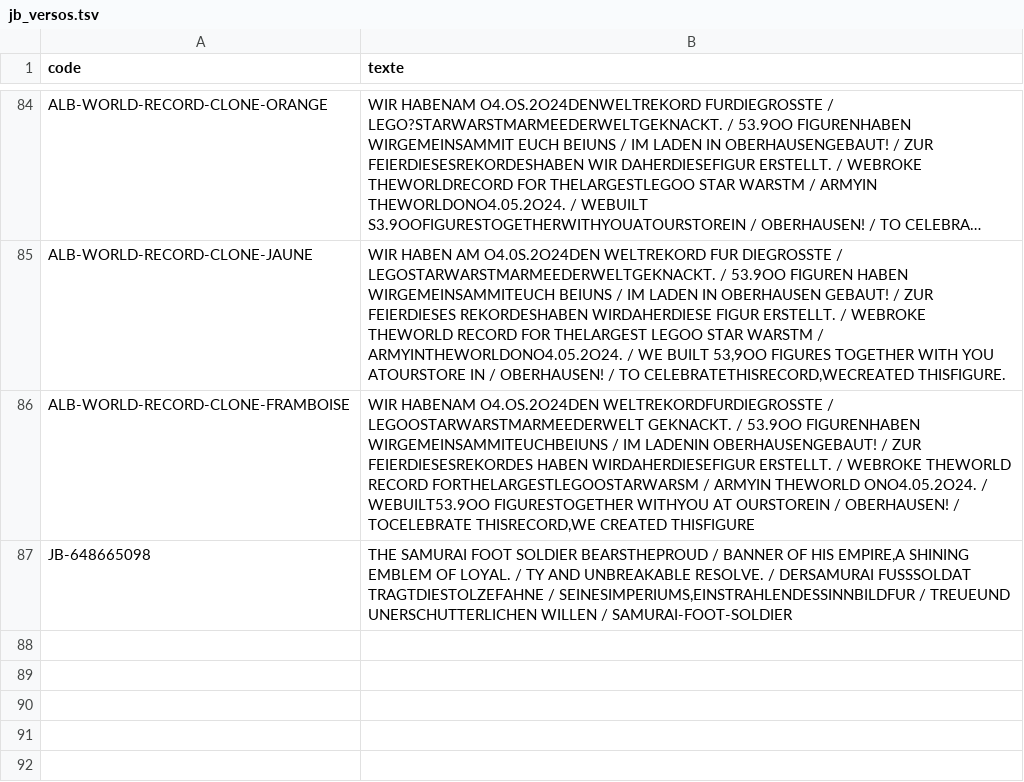
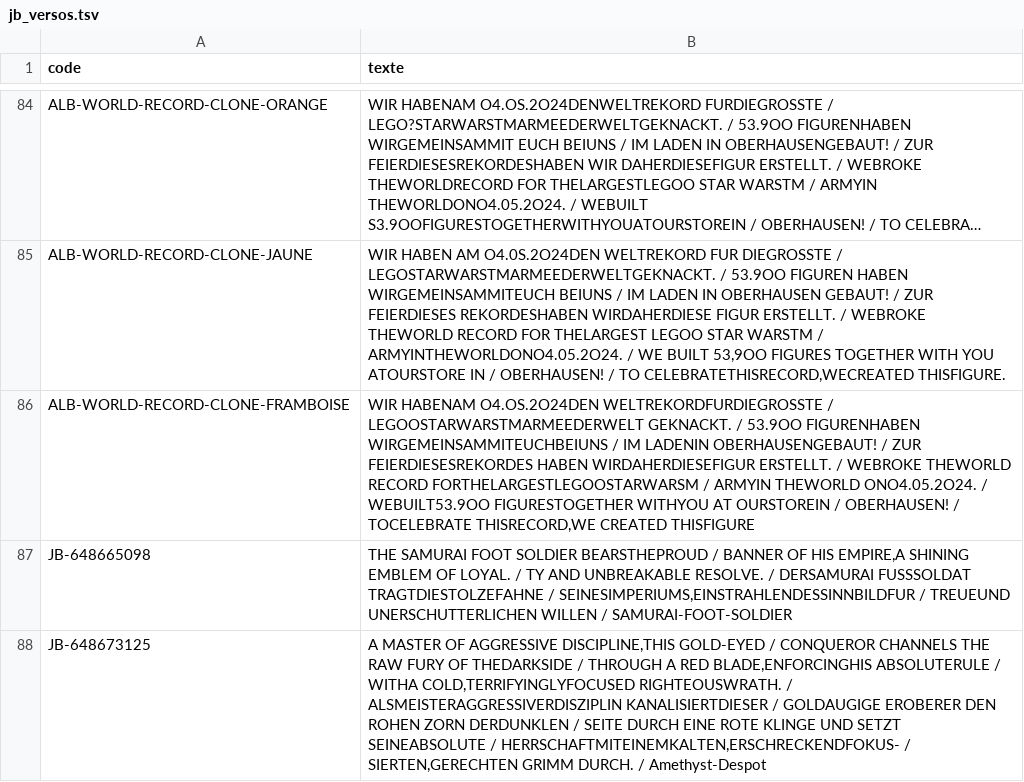
Before and after one commit to matd-prog/briquotheque, a TSV file: data/jb_versos.tsv, drawn as a sheet; only a part is shown, gaps mark what is left out; long unchanged cells end in ….

Commit message:
Base commune : 1 blister(s)

```diff
--- a/data/jb_versos.tsv
+++ b/data/jb_versos.tsv
@@ -87 +87,2 @@ ALB-WORLD-RECORD-CLONE-FRAMBOISE	WIR HABENAM O4.OS.2O24DEN WELTREKORDFURDIEGROSS
 JB-648665098	THE SAMURAI FOOT SOLDIER BEARSTHEPROUD / BANNER OF HIS EMPIRE,A SHINING EMBLEM OF LOYAL. / TY AND UNBREAKABLE RESOLVE. / DERSAMURAI FUSSSOLDAT TRAGTDIESTOLZEFAHNE / SEINESIMPERIUMS,EINSTRAHLENDESSINNBILDFUR / TREUEUND UNERSCHUTTERLICHEN WILLEN / SAMURAI-FOOT-SOLDIER
+JB-648673125	A MASTER OF AGGRESSIVE DISCIPLINE,THIS GOLD-EYED / CONQUEROR CHANNELS THE RAW FURY OF THEDARKSIDE / THROUGH A RED BLADE,ENFORCINGHIS ABSOLUTERULE / WITHA COLD,TERRIFYINGLYFOCUSED RIGHTEOUSWRATH. / ALSMEISTERAGGRESSIVERDISZIPLIN KANALISIERTDIESER / GOLDAUGIGE EROBERER DEN ROHEN ZORN DERDUNKLEN / SEITE DURCH EINE ROTE KLINGE UND SETZT SEINEABSOLUTE / HERRSCHAFTMITEINEMKALTEN,ERSCHRECKENDFOKUS- / SIERTEN,GERECHTEN GRIMM DURCH. / Amethyst-Despot
```
